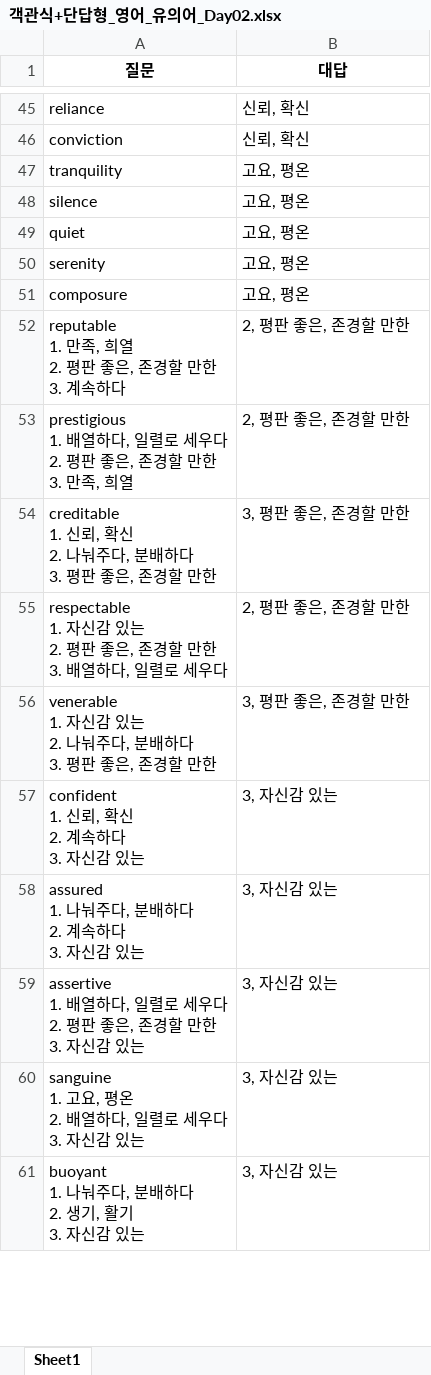
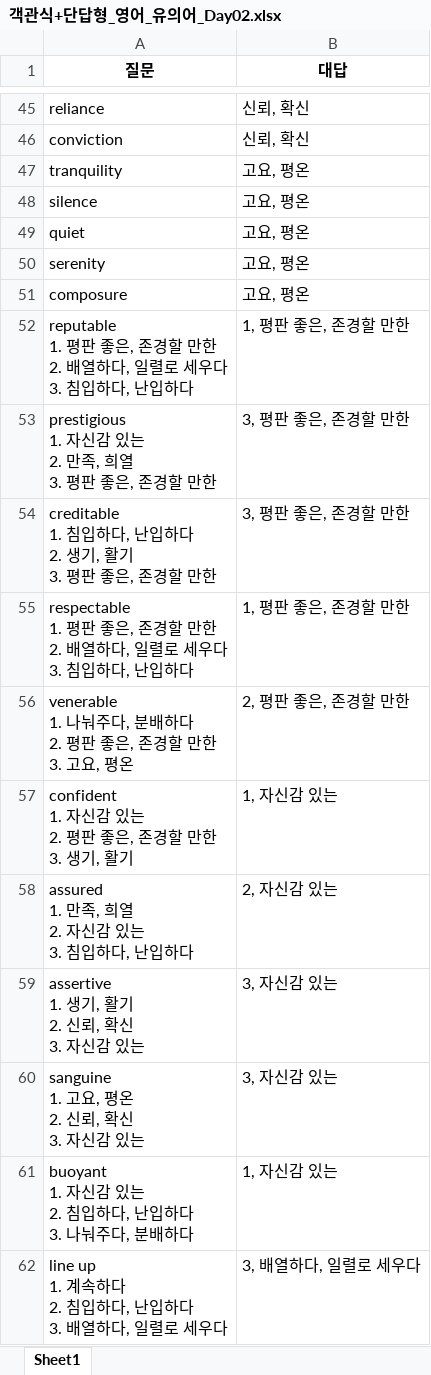
Before and after one commit to Choisignal/Private-Quizlet, an Excel workbook: 학습자료/단답형/객관식+단답형_영어_유의어_Day02.xlsx, sheet Sheet1, drawn as a sheet; only a part is shown, gaps mark what is left out; values as stored, in another font and other column widths than the file's, no borders; removed rows and columns are numbered as before the commit, all else as after; ↵ is a line break in a cell; the diff covers the shown part only; the diff names each change by its address in the sheet, - before the commit and + after, or states it on an @@ line.

```diff
--- a/학습자료/단답형/객관식+단답형_영어_유의어_Day02.xlsx (sheet Sheet1)
+++ b/학습자료/단답형/객관식+단답형_영어_유의어_Day02.xlsx (sheet Sheet1)
-A52 (질문): reputable ↵ 1. 만족, 희열 ↵ 2. 평판 좋은, 존경할 만한 ↵ 3. 계속하다
+A52 (질문): reputable ↵ 1. 평판 좋은, 존경할 만한 ↵ 2. 배열하다, 일렬로 세우다 ↵ 3. 침입하다, 난입하다
-B52 (대답): 2, 평판 좋은, 존경할 만한
+B52 (대답): 1, 평판 좋은, 존경할 만한
-A53 (질문): prestigious ↵ 1. 배열하다, 일렬로 세우다 ↵ 2. 평판 좋은, 존경할 만한 ↵ 3. 만족, 희열
+A53 (질문): prestigious ↵ 1. 자신감 있는 ↵ 2. 만족, 희열 ↵ 3. 평판 좋은, 존경할 만한
-B53 (대답): 2, 평판 좋은, 존경할 만한
+B53 (대답): 3, 평판 좋은, 존경할 만한
-A54 (질문): creditable ↵ 1. 신뢰, 확신 ↵ 2. 나눠주다, 분배하다 ↵ 3. 평판…
+A54 (질문): creditable ↵ 1. 침입하다, 난입하다 ↵ 2. 생기, 활기 ↵ 3. 평판…
+row 55: respectable ↵ 1. 평판 좋은, 존경할 만한 ↵ 2. 배열하다, 일렬로 세우다 ↵ 3. 침입하다, 난입하다 | 1, 평판 좋은, 존경할 만한
-A56 (질문): respectable ↵ 1. 자신감 있는 ↵ 2. 평판 좋은, 존경할 만한 ↵ 3. 배열하다, 일렬로 세우다
+A56 (질문): venerable ↵ 1. 나눠주다, 분배하다 ↵ 2. 평판 좋은, 존경할 만한 ↵ 3. 고요, 평온
-row 56: venerable ↵ 1. 자신감 있는 ↵ 2. 나눠주다, 분배하다 ↵ 3. 평판 좋은, 존경할 만한 | 3, 평판 좋은, 존경할 만한
+row 57: confident ↵ 1. 자신감 있는 ↵ 2. 평판 좋은, 존경할 만한 ↵ 3. 생기, 활기 | 1, 자신감 있는
+row 58: assured ↵ 1. 만족, 희열 ↵ 2. 자신감 있는 ↵ 3. 침입하다, 난입하다 | 2, 자신감 있는
-A59 (질문): confident ↵ 1. 신뢰, 확신 ↵ 2. 계속하다 ↵ 3. 자신감 있는
+A59 (질문): assertive ↵ 1. 생기, 활기 ↵ 2. 신뢰, 확신 ↵ 3. 자신감 있는
-row 58: assured ↵ 1. 나눠주다, 분배하다 ↵ 2. 계속하다 ↵ 3. 자신감 있는 | 3, 자신감 있는
-row 59: assertive ↵ 1. 배열하다, 일렬로 세우다 ↵ 2. 평판 좋은, 존경할 만한 ↵ 3. 자신감 있는 | 3, 자신감 있는
-A60 (질문): sanguine ↵ 1. 고요, 평온 ↵ 2. 배열하다, 일렬로 세우다 ↵ 3. 자신감 있는
+A60 (질문): sanguine ↵ 1. 고요, 평온 ↵ 2. 신뢰, 확신 ↵ 3. 자신감 있는
-A61 (질문): buoyant ↵ 1. 나눠주다, 분배하다 ↵ 2. 생기, 활기 ↵ 3. 자신감 있는
+A61 (질문): buoyant ↵ 1. 자신감 있는 ↵ 2. 침입하다, 난입하다 ↵ 3. 나눠주다, 분배하다
-B61 (대답): 3, 자신감 있는
+B61 (대답): 1, 자신감 있는
+row 62: line up ↵ 1. 계속하다 ↵ 2. 침입하다, 난입하다 ↵ 3. 배열하다, 일렬로 세우다 | 3, 배열하다, 일렬로 세우다
```
Also changed, not shown: 10 added rows, 11 removed rows and 35 edited cells elsewhere in this sheet, 학습자료/단답형/객관식+단답형_영어_유의어_Day01.xlsx, 학습자료/단답형/객관식_영어_유의어_Day01.xlsx, 12 other files.
